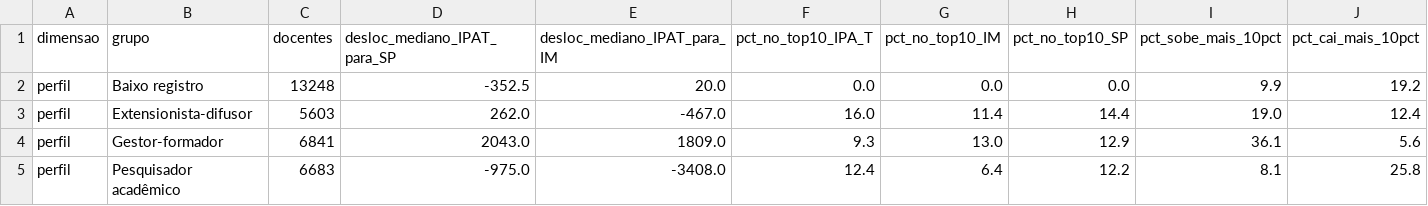
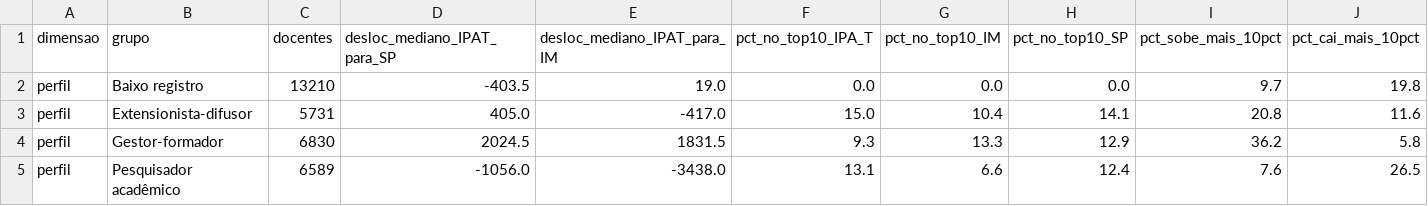
Before and after one commit to sgtmaninho/valorizacao-docente-rede-federal, a CSV file: data/cenario_ingresso/analise/ranking/ganha_perde.csv, drawn as a sheet; only a part is shown; the diff covers the shown part only.

```diff
--- a/data/cenario_ingresso/analise/ranking/ganha_perde.csv
+++ b/data/cenario_ingresso/analise/ranking/ganha_perde.csv
@@ -1,5 +1,5 @@
 dimensao,grupo,docentes,desloc_mediano_IPAT_para_SP,desloc_mediano_IPAT_para_IM,pct_no_top10_IPA_T,pct_no_top10_IM,pct_no_top10_SP,pct_sobe_mais_10pct,pct_cai_mais_10pct
-perfil,Baixo registro,13248,-352.5,20.0,0.0,0.0,0.0,9.9,19.2
-perfil,Extensionista-difusor,5603,262.0,-467.0,16.0,11.4,14.4,19.0,12.4
-perfil,Gestor-formador,6841,2043.0,1809.0,9.3,13.0,12.9,36.1,5.6
-perfil,Pesquisador acadêmico,6683,-975.0,-3408.0,12.4,6.4,12.2,8.1,25.8
+perfil,Baixo registro,13210,-403.5,19.0,0.0,0.0,0.0,9.7,19.8
+perfil,Extensionista-difusor,5731,405.0,-417.0,15.0,10.4,14.1,20.8,11.6
+perfil,Gestor-formador,6830,2024.5,1831.5,9.3,13.3,12.9,36.2,5.8
+perfil,Pesquisador acadêmico,6589,-1056.0,-3438.0,13.1,6.6,12.4,7.6,26.5
```
Also changed, not shown: 136 edited cells elsewhere in this file, data/cenario_ingresso/analise/ranking/areas_detalhe.csv, data/cenario_ingresso/analise/ranking/cobertura_instituicoes.csv, 24 other files.
